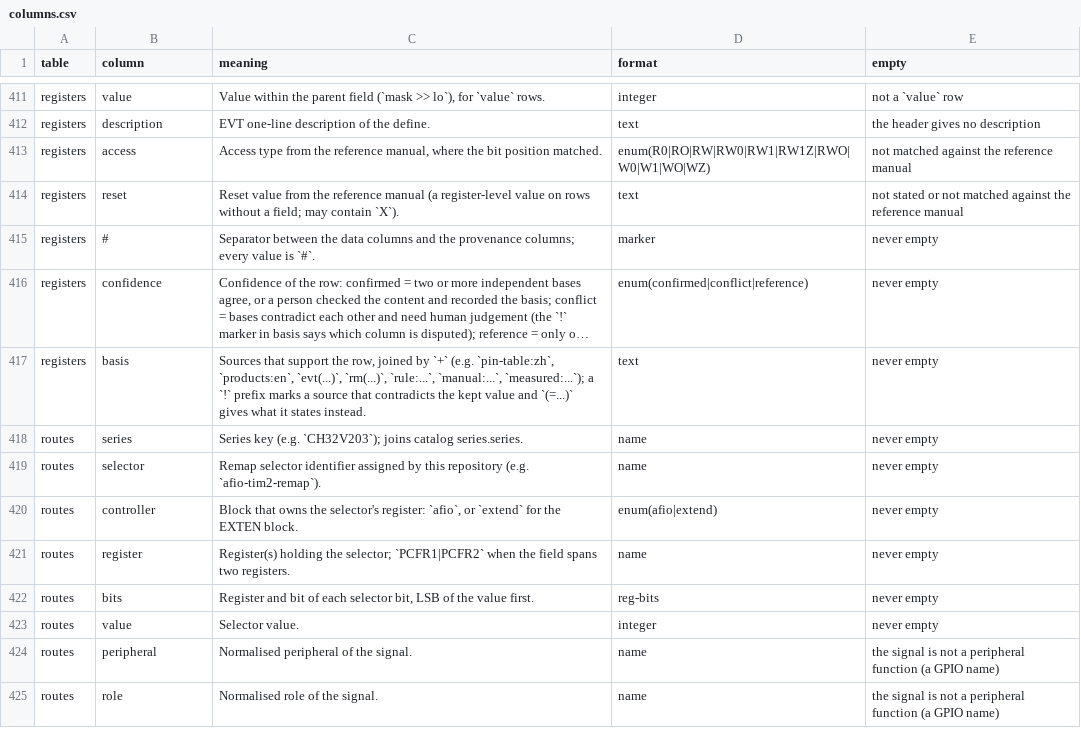
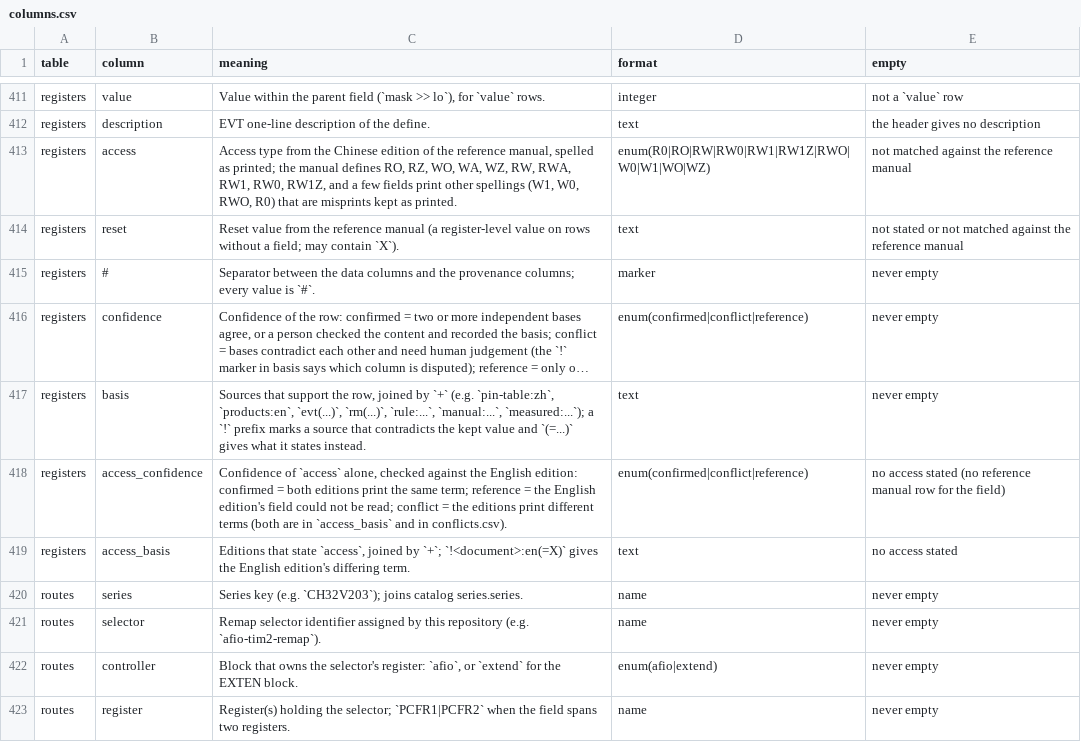
Before and after one commit to ch32-riscv-ug/ch32-device-data, a CSV file: index/columns.csv, drawn as a sheet; only a part is shown, gaps mark what is left out; the shorter side is filled out with more unchanged rows; long unchanged cells end in …; the diff names each change by its address in the sheet, - before the commit and + after, or states it on an @@ line.

```diff
--- a/index/columns.csv
+++ b/index/columns.csv
-C413 (meaning): …from the reference manual, where the bit position matched.
+C413 (meaning): …from the Chinese edition of the reference manual, spelled as printed; the manual defines RO, RZ, WO, WA, WZ, RW, RWA, RW1, RW0, RW1Z, and a few fields print other spellings (W1, W0, RWO, R0) that are misprints kept as printed.
+row 418: registers | access_confidence | Confidence of `access` alone, checked against the English edition: confirmed = both editions print the same term; reference = the English edition's field could not be read; conflict = the editions print different terms (both are in `access_basis` and in conflicts.csv). | enum(confirmed|conflict|reference) | no access stated (no reference manual row for the field)
+row 419: registers | access_basis | Editions that state `access`, joined by `+`; `!<document>:en(=X)` gives the English edition's differing term. | text | no access stated
```
Also changed, not shown: index/conflicts.csv, index/manifest.csv, 14 other files.
